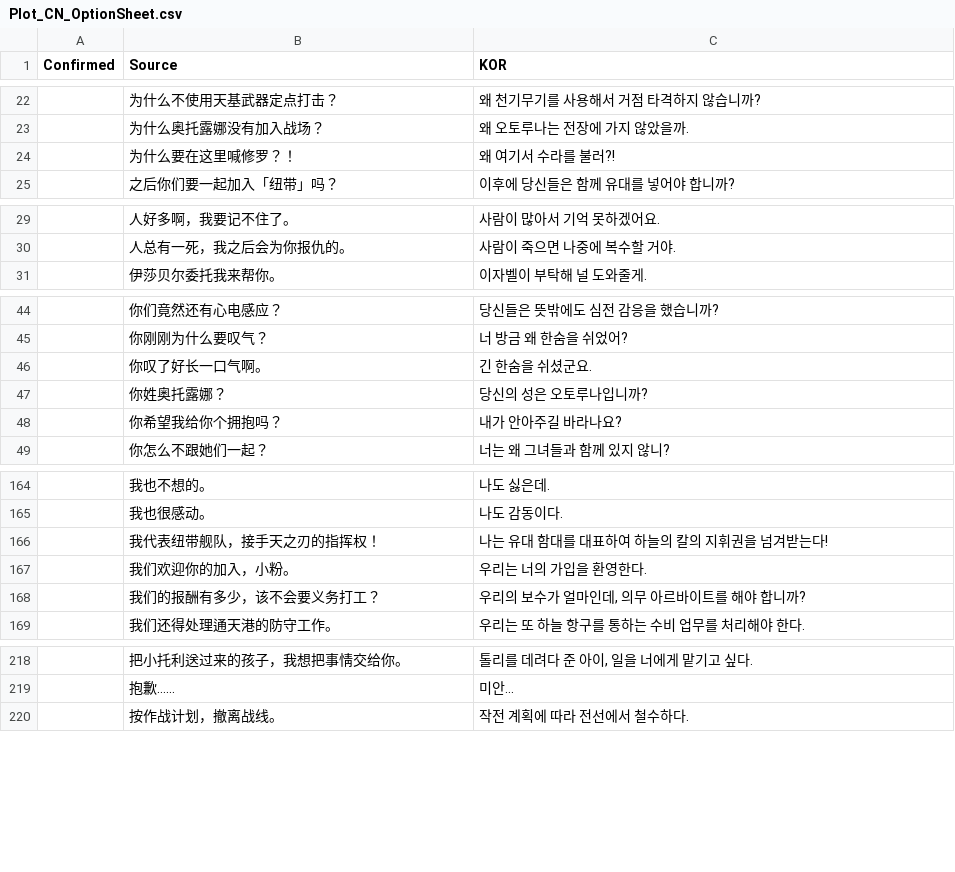
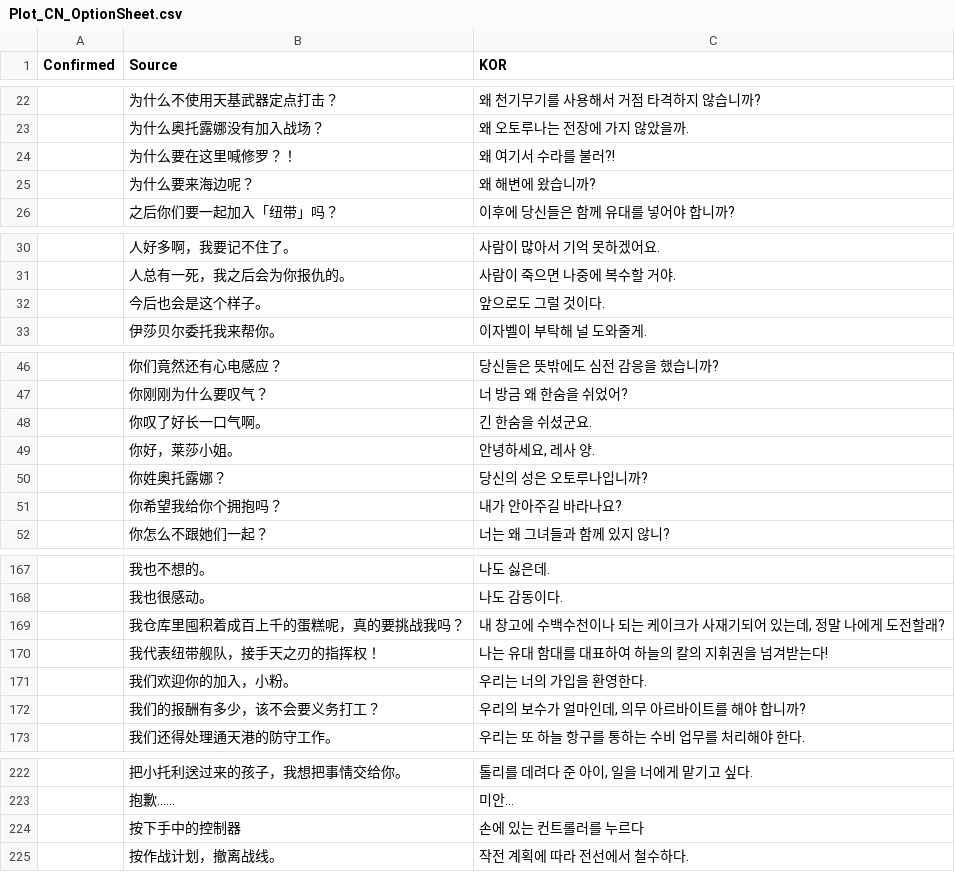
Before and after one commit to re4ever/AG_Translate_new, a CSV file: Plot_CN_OptionSheet.csv, drawn as a sheet; only a part is shown, gaps mark what is left out; the diff covers the shown part only.

```diff
--- a/Plot_CN_OptionSheet.csv
+++ b/Plot_CN_OptionSheet.csv
@@ -24,2 +24,3 @@ Confirmed, Source, KOR
 ,"为什么要在这里喊修罗？！","왜 여기서 수라를 불러?!"
+,"为什么要来海边呢？","왜 해변에 왔습니까?"
 ,"之后你们要一起加入「纽带」吗？","이후에 당신들은 함께 유대를 넣어야 합니까?"
@@ -30,2 +31,3 @@ Confirmed, Source, KOR
 ,"人总有一死，我之后会为你报仇的。","사람이 죽으면 나중에 복수할 거야."
+,"今后也会是这个样子。","앞으로도 그럴 것이다."
 ,"伊莎贝尔委托我来帮你。","이자벨이 부탁해 널 도와줄게."
@@ -46,2 +48,3 @@ Confirmed, Source, KOR
 ,"你叹了好长一口气啊。","긴 한숨을 쉬셨군요."
+,"你好，莱莎小姐。","안녕하세요, 레사 양."
 ,"你姓奥托露娜？","당신의 성은 오토루나입니까?"
@@ -165,2 +168,3 @@ Confirmed, Source, KOR
 ,"我也很感动。","나도 감동이다."
+,"我仓库里囤积着成百上千的蛋糕呢，真的要挑战我吗？","내 창고에 수백수천이나 되는 케이크가 사재기되어 있는데, 정말 나에게 도전할래?"
 ,"我代表纽带舰队，接手天之刃的指挥权！","나는 유대 함대를 대표하여 하늘의 칼의 지휘권을 넘겨받는다!"
@@ -219,2 +223,3 @@ Confirmed, Source, KOR
 ,"抱歉……","미안..."
+,"按下手中的控制器","손에 있는 컨트롤러를 누르다"
 ,"按作战计划，撤离战线。","작전 계획에 따라 전선에서 철수하다."
```
Also changed, not shown: 2 added rows elsewhere in this file, Plot_CN_NameSheet.csv, ReplaceText.tsv, 33 other files.
